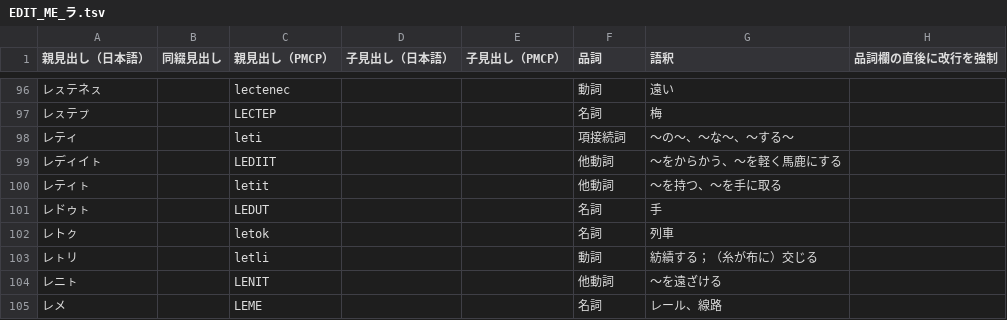
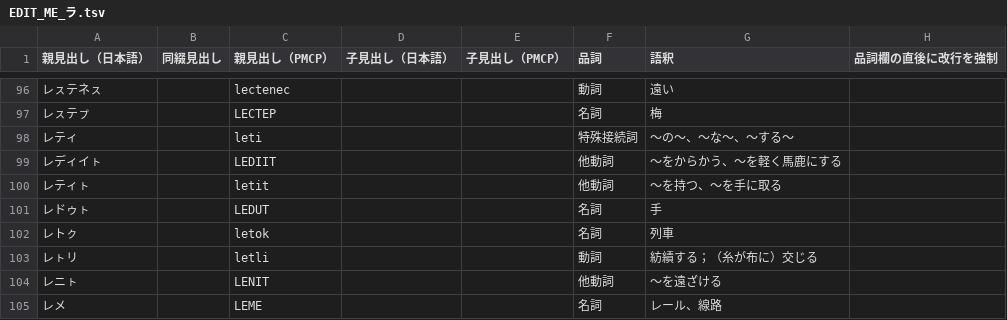
Before and after one commit to sozysozbot/pmcp_50on, a TSV file: dictionary/EDIT_ME_ラ.tsv, drawn as a sheet; only a part is shown, gaps mark what is left out.

```diff
--- a/dictionary/EDIT_ME_ラ.tsv
+++ b/dictionary/EDIT_ME_ラ.tsv
@@ -97,3 +97,3 @@
 レㇲテㇷ゚		LECTEP			名詞	梅
-レティ		leti			項接続詞	～の～、～な～、～する～
+レティ		leti			特殊接続詞	～の～、～な～、～する～
 レディイㇳ		LEDIIT			他動詞	～をからかう、～を軽く馬鹿にする
```
Also changed, not shown: dictionary/EDIT_ME_ア.tsv, dictionary/EDIT_ME_カ.tsv, 9 other files.
